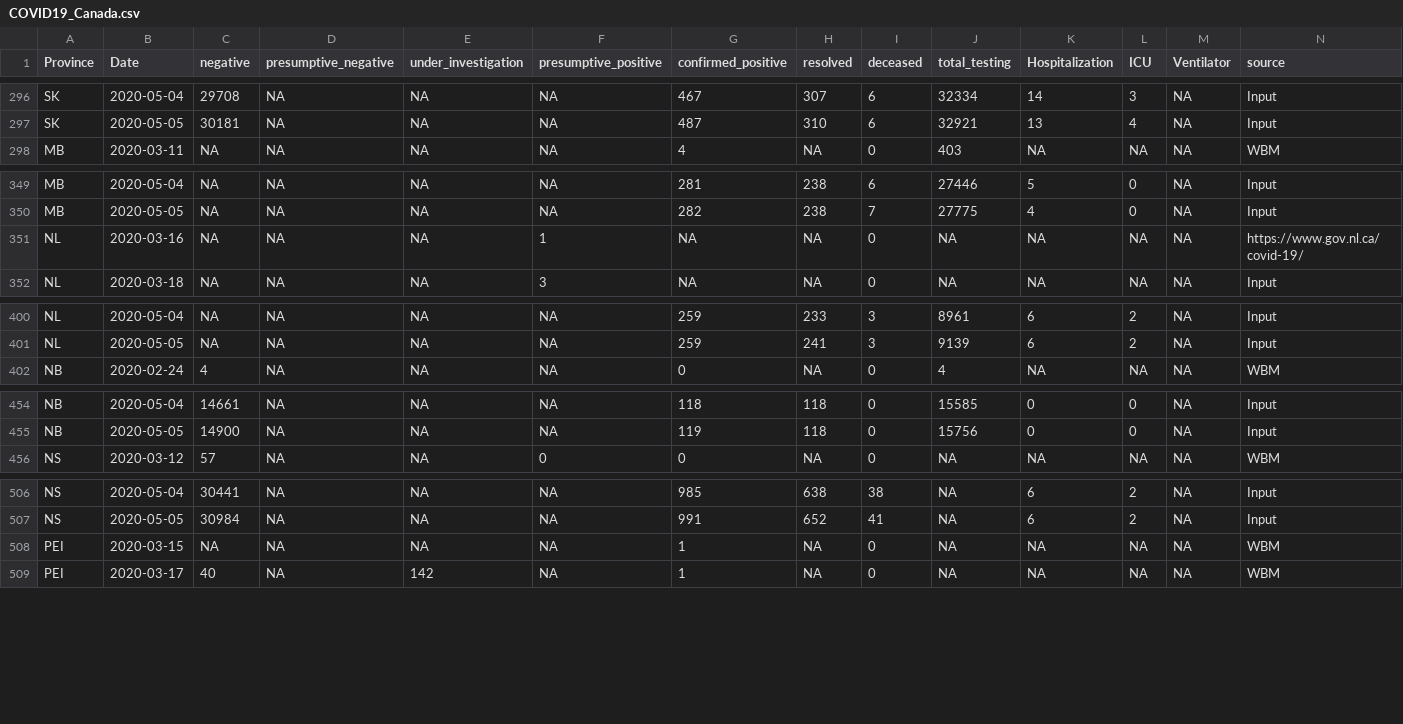
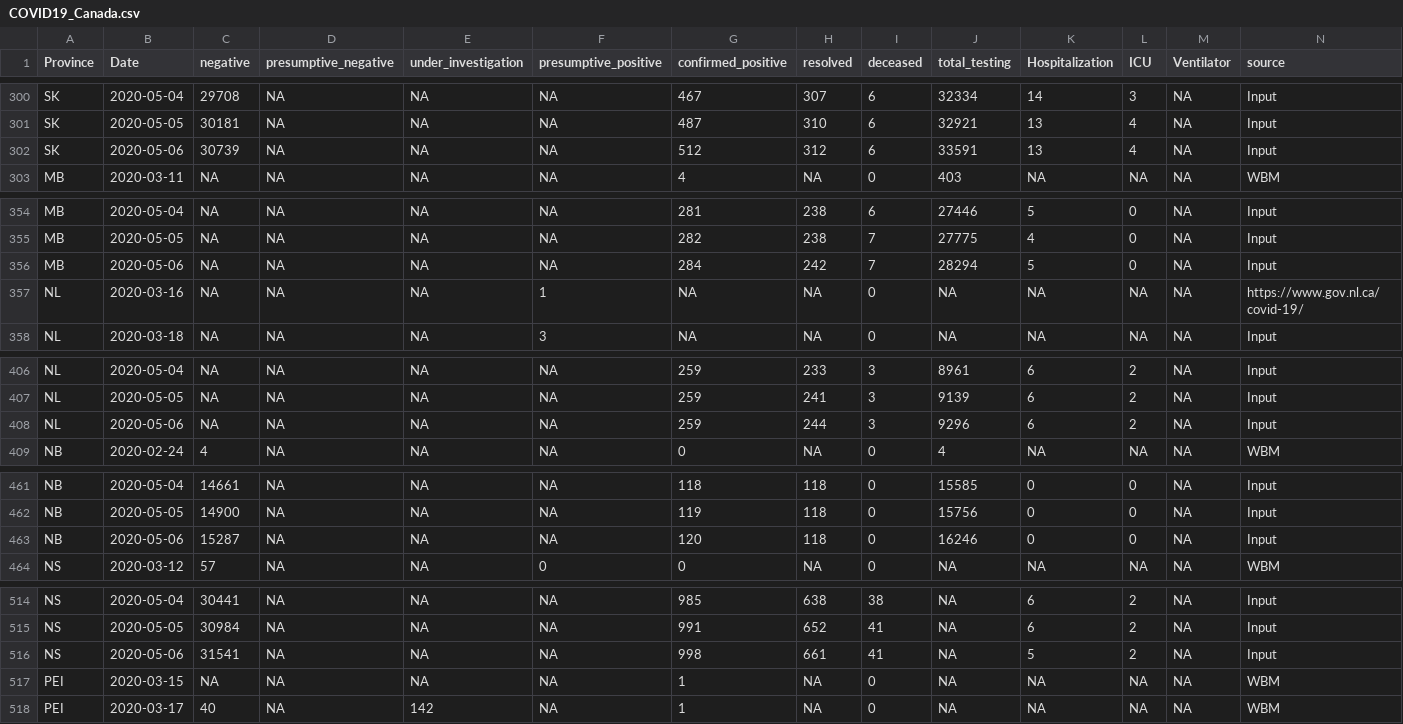
Before and after one commit to wzmli/COVID19-Canada, a CSV file: COVID19_Canada.csv, drawn as a sheet; only a part is shown, gaps mark what is left out; rows hold the shown columns only; the diff covers the shown part only; the diff names each change by its address in the sheet, - before the commit and + after, or states it on an @@ line.

```diff
--- a/COVID19_Canada.csv
+++ b/COVID19_Canada.csv
+row 302: SK | 2020-05-06 | 30739 | NA | NA | NA | 512 | 312 | 6 | 33591 | 13 | 4 | NA | Input
+row 356: MB | 2020-05-06 | NA | NA | NA | NA | 284 | 242 | 7 | 28294 | 5 | 0 | NA | Input
+row 408: NL | 2020-05-06 | NA | NA | NA | NA | 259 | 244 | 3 | 9296 | 6 | 2 | NA | Input
+row 463: NB | 2020-05-06 | 15287 | NA | NA | NA | 120 | 118 | 0 | 16246 | 0 | 0 | NA | Input
+row 516: NS | 2020-05-06 | 31541 | NA | NA | NA | 998 | 661 | 41 | NA | 5 | 2 | NA | Input
```
Also changed, not shown: 8 added rows and 2 edited cells elsewhere in this file, git_push/clean.Rout.csv, 5 other files.
